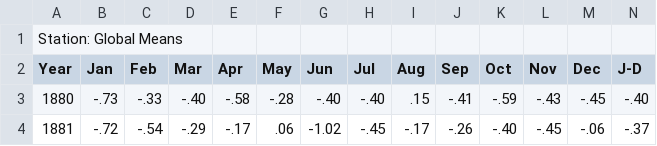
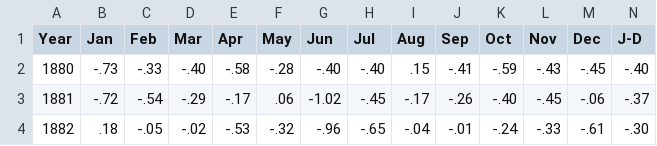
Before and after one commit to ansegura7/Evolucion-Temperatura-Global, a CSV file: Data/GLB.Ts.csv, drawn as a sheet; only a part is shown; the shorter side is filled out with more unchanged rows; rows hold the shown columns only; the diff names each change by its address in the sheet, - before the commit and + after, or states it on an @@ line.

Commit message:
Update GLB.Ts.csv

```diff
--- a/Data/GLB.Ts.csv
+++ b/Data/GLB.Ts.csv
-row 1: Station: Global Means
```
